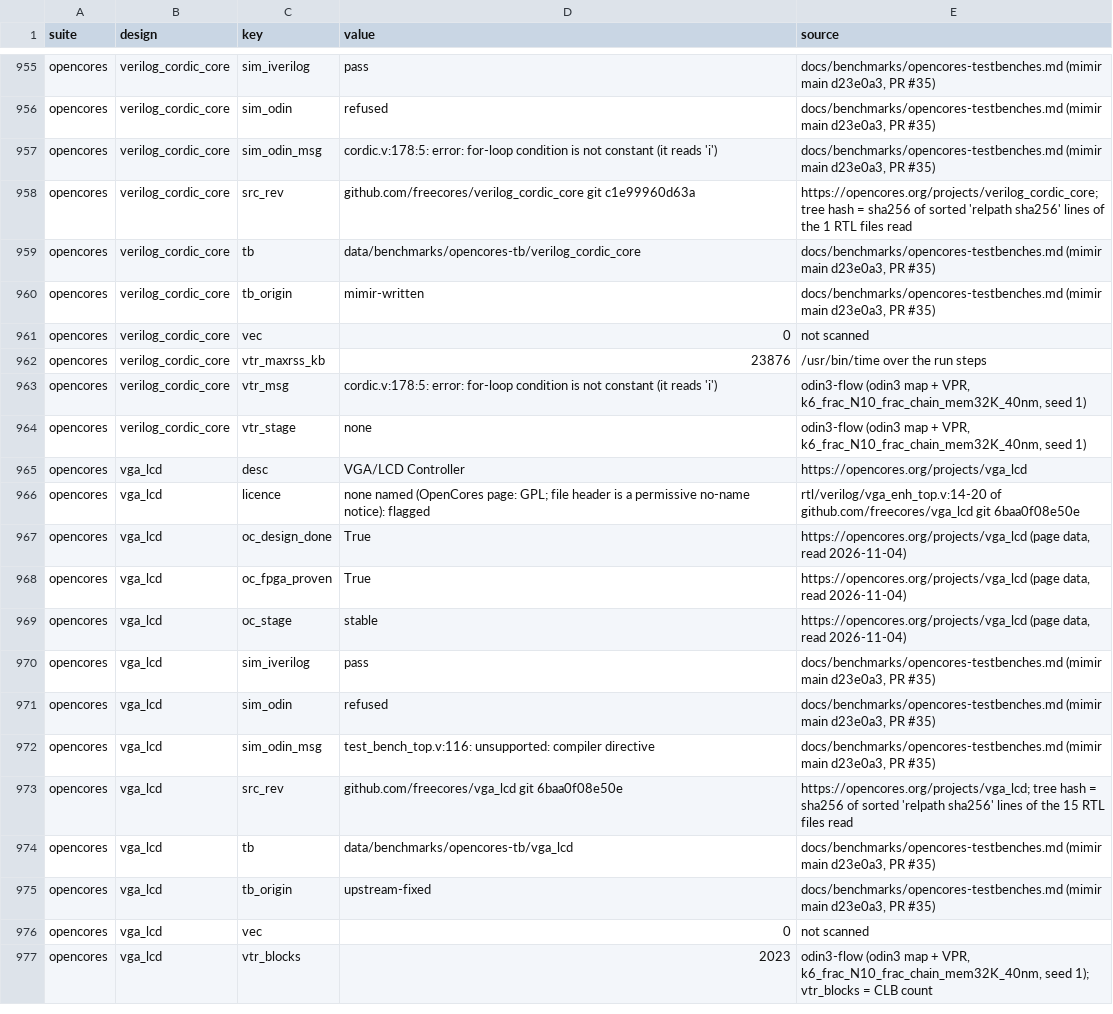
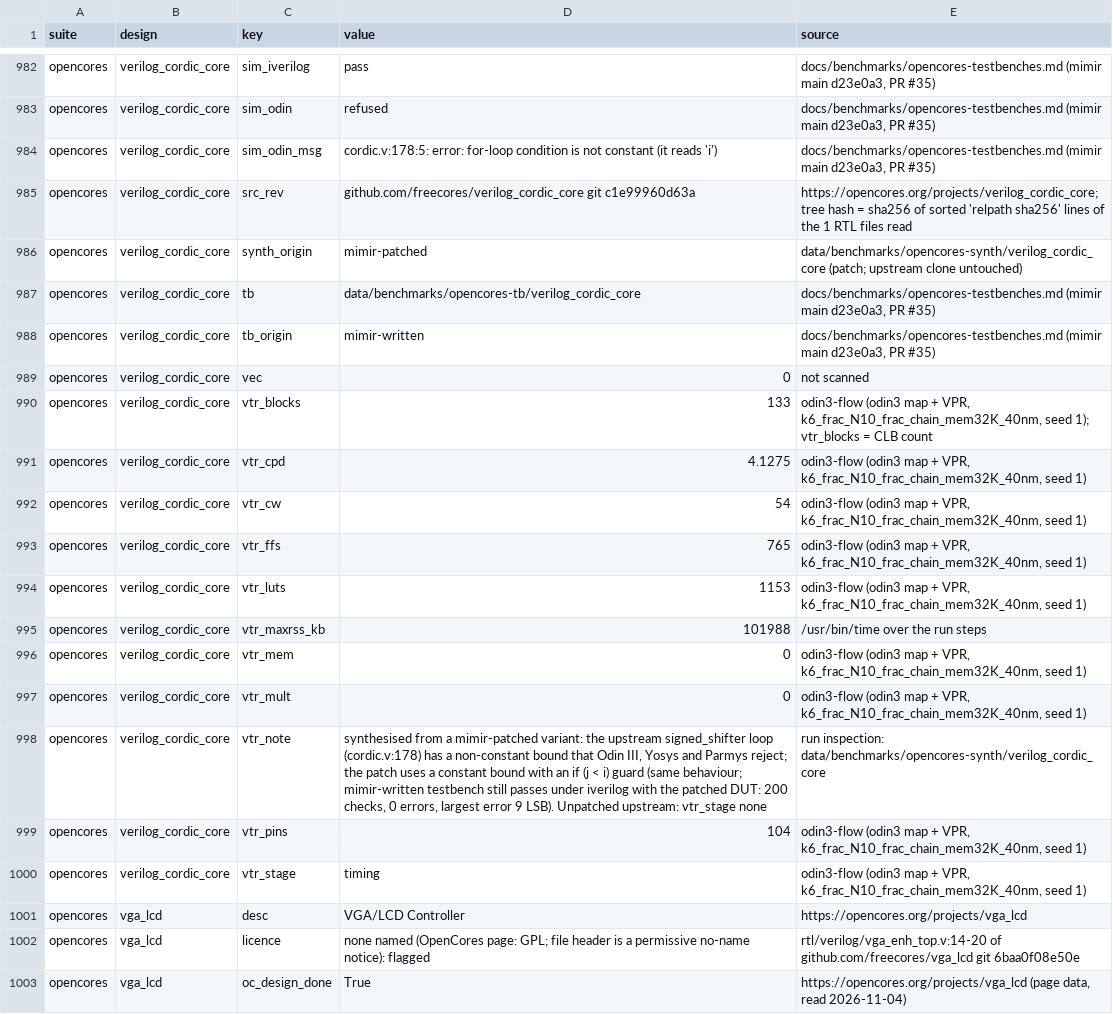
Before and after one commit to drpaj12/mimirIII, a TSV file: data/benchmarks/measures.tsv, drawn as a sheet; only a part is shown, gaps mark what is left out; the shorter side is filled out with more unchanged rows; the diff covers the shown part only.

```diff
--- a/data/benchmarks/measures.tsv
+++ b/data/benchmarks/measures.tsv
@@ -958,2 +985,3 @@ opencores	verilog_cordic_core	sim_odin_msg	cordic.v:178:5: error: for-loop condi
 opencores	verilog_cordic_core	src_rev	github.com/freecores/verilog_cordic_core git c1e99960d63a	https://opencores.org/projects/verilog_cordic_core; tree hash = sha256 of sorted 'relpath sha256' lines of the 1 RTL files read
+opencores	verilog_cordic_core	synth_origin	mimir-patched	data/benchmarks/opencores-synth/verilog_cordic_core (patch; upstream clone untouched)
 opencores	verilog_cordic_core	tb	data/benchmarks/opencores-tb/verilog_cordic_core	docs/benchmarks/opencores-testbenches.md (mimir main d23e0a3, PR #35)
@@ -961,5 +989,13 @@ opencores	verilog_cordic_core	tb_origin	mimir-written	docs/benchmarks/opencores-
 opencores	verilog_cordic_core	vec	0	not scanned
-opencores	verilog_cordic_core	vtr_maxrss_kb	23876	/usr/bin/time over the run steps
-opencores	verilog_cordic_core	vtr_msg	cordic.v:178:5: error: for-loop condition is not constant (it reads 'i')	odin3-flow (odin3 map + VPR, k6_frac_N10_frac_chain_mem32K_40nm, seed 1)
-opencores	verilog_cordic_core	vtr_stage	none	odin3-flow (odin3 map + VPR, k6_frac_N10_frac_chain_mem32K_40nm, seed 1)
+opencores	verilog_cordic_core	vtr_blocks	133	odin3-flow (odin3 map + VPR, k6_frac_N10_frac_chain_mem32K_40nm, seed 1); vtr_blocks = CLB count
+opencores	verilog_cordic_core	vtr_cpd	4.1275	odin3-flow (odin3 map + VPR, k6_frac_N10_frac_chain_mem32K_40nm, seed 1)
+opencores	verilog_cordic_core	vtr_cw	54	odin3-flow (odin3 map + VPR, k6_frac_N10_frac_chain_mem32K_40nm, seed 1)
+opencores	verilog_cordic_core	vtr_ffs	765	odin3-flow (odin3 map + VPR, k6_frac_N10_frac_chain_mem32K_40nm, seed 1)
+opencores	verilog_cordic_core	vtr_luts	1153	odin3-flow (odin3 map + VPR, k6_frac_N10_frac_chain_mem32K_40nm, seed 1)
+opencores	verilog_cordic_core	vtr_maxrss_kb	101988	/usr/bin/time over the run steps
+opencores	verilog_cordic_core	vtr_mem	0	odin3-flow (odin3 map + VPR, k6_frac_N10_frac_chain_mem32K_40nm, seed 1)
+opencores	verilog_cordic_core	vtr_mult	0	odin3-flow (odin3 map + VPR, k6_frac_N10_frac_chain_mem32K_40nm, seed 1)
+opencores	verilog_cordic_core	vtr_note	synthesised from a mimir-patched variant: the upstream signed_shifter loop (cordic.v:178) has a non-constant bound that Odin III, Yosys and Parmys reject; the patch uses a constant bound with an if (j < i) guard (same behaviour; mimir-written testbench still passes under iverilog with the patched DUT: 200 checks, 0 errors, largest error 9 LSB). Unpatched upstream: vtr_stage none	run inspection: data/benchmarks/opencores-synth/verilog_cordic_core
+opencores	verilog_cordic_core	vtr_pins	104	odin3-flow (odin3 map + VPR, k6_frac_N10_frac_chain_mem32K_40nm, seed 1)
+opencores	verilog_cordic_core	vtr_stage	timing	odin3-flow (odin3 map + VPR, k6_frac_N10_frac_chain_mem32K_40nm, seed 1)
 opencores	vga_lcd	desc	VGA/LCD Controller	https://opencores.org/projects/vga_lcd
```
Also changed, not shown: 27 added rows and 8 edited cells elsewhere in this file.
